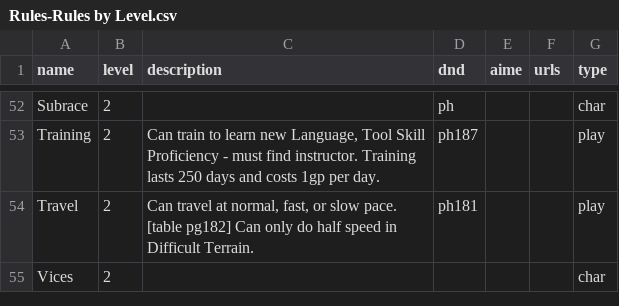
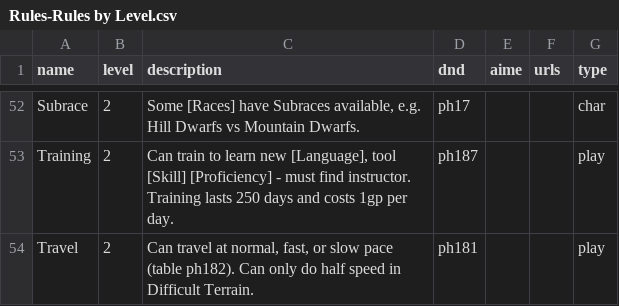
Before and after one commit to bburns/dnd-rules, a CSV file: data/Rules-Rules by Level.csv, drawn as a sheet; only a part is shown, gaps mark what is left out; removed rows and columns are numbered as before the commit, all else as after; the diff covers the shown part only; the diff names each change by its address in the sheet, - before the commit and + after, or states it on an @@ line.

```diff
--- a/data/Rules-Rules by Level.csv
+++ b/data/Rules-Rules by Level.csv
-C52 (description): (empty)
+C52 (description): Some [Races] have Subraces available, e.g. Hill Dwarfs vs Mountain Dwarfs.
-D52 (dnd): ph
+D52 (dnd): ph17
-C53 (description): …learn new Language, Tool Skill Proficiency - must…
+C53 (description): …learn new [Language], tool [Skill] [Proficiency] - must…
-C54 (description): …or slow pace. [table pg182] Can only…
+C54 (description): …or slow pace (table ph182). Can only…
-row 55: Vices | 2 |  |  |  |  | char
```
Also changed, not shown: 1 added row, 1 removed row and 59 edited cells elsewhere in this file, 1 other file.
